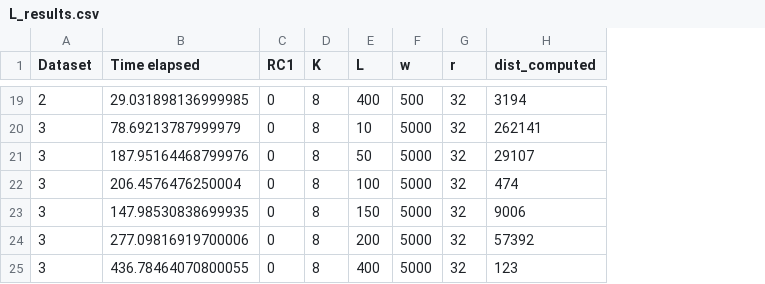
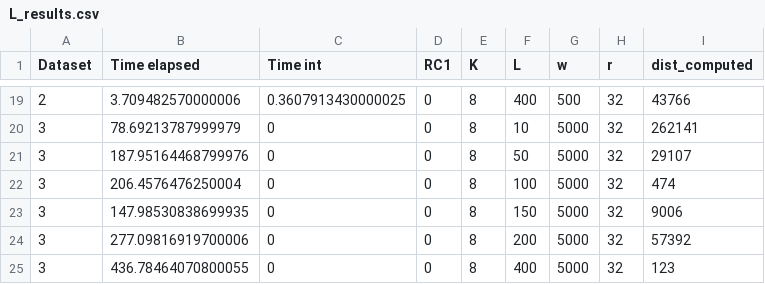
Before and after one commit to aidaLabDEI/LEIT-motifs, a CSV file: results/L_results.csv, drawn as a sheet; only a part is shown, gaps mark what is left out; addresses are those after the commit; the diff covers the shown part only; the diff names each change by its address in the sheet, - before the commit and + after, or states it on an @@ line.

```diff
--- a/results/L_results.csv
+++ b/results/L_results.csv
+column C (Time int), rows 19-25: 0.3607913430000025 | 0 | 0 | 0 | 0 | 0 | 0
-B19 (Time elapsed): 29.031898136999985
+B19 (Time elapsed): 3.709482570000006
-I19 (dist_computed): 3194
+I19 (dist_computed): 43766
```
Also changed, not shown: 31 edited cells elsewhere in this file, 9 other files.
